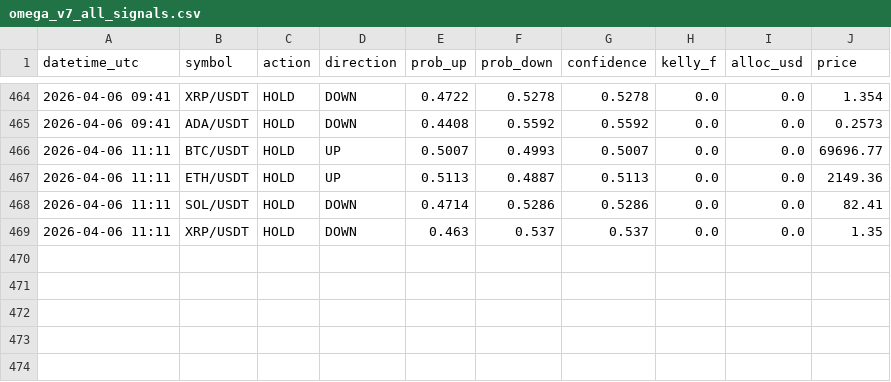
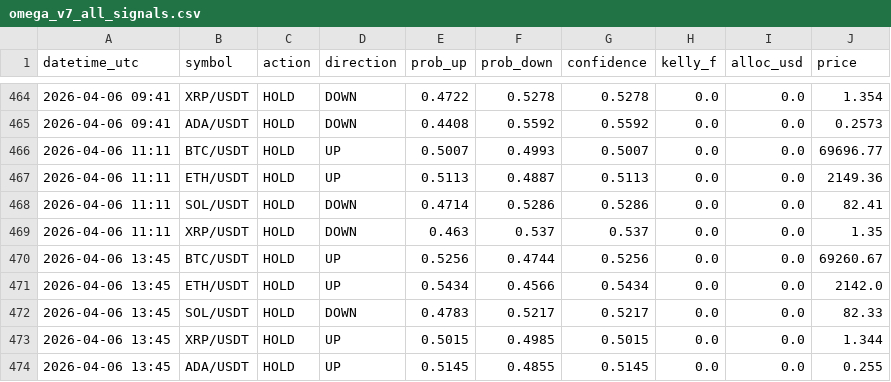
Before and after one commit to Jeanwrld/omega-bot, a CSV file: omega_v7_all_signals.csv, drawn as a sheet; only a part is shown, gaps mark what is left out.

Commit message:
📡 v7 Signals 2026-04-06 13:45 UTC

```diff
--- a/omega_v7_all_signals.csv
+++ b/omega_v7_all_signals.csv
@@ -469 +469,6 @@ datetime_utc,symbol,action,direction,prob_up,prob_down,confidence,kelly_f,alloc_
 2026-04-06 11:11,XRP/USDT,HOLD,DOWN,0.463,0.537,0.537,0.0,0.0,1.35
+2026-04-06 13:45,BTC/USDT,HOLD,UP,0.5256,0.4744,0.5256,0.0,0.0,69260.67
+2026-04-06 13:45,ETH/USDT,HOLD,UP,0.5434,0.4566,0.5434,0.0,0.0,2142.0
+2026-04-06 13:45,SOL/USDT,HOLD,DOWN,0.4783,0.5217,0.5217,0.0,0.0,82.33
+2026-04-06 13:45,XRP/USDT,HOLD,UP,0.5015,0.4985,0.5015,0.0,0.0,1.344
+2026-04-06 13:45,ADA/USDT,HOLD,UP,0.5145,0.4855,0.5145,0.0,0.0,0.255
```
